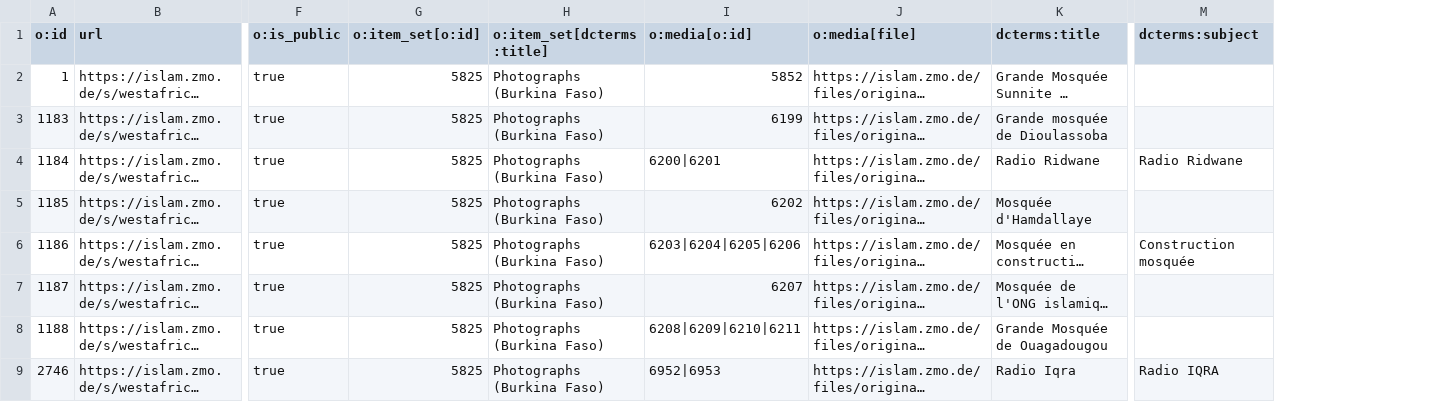
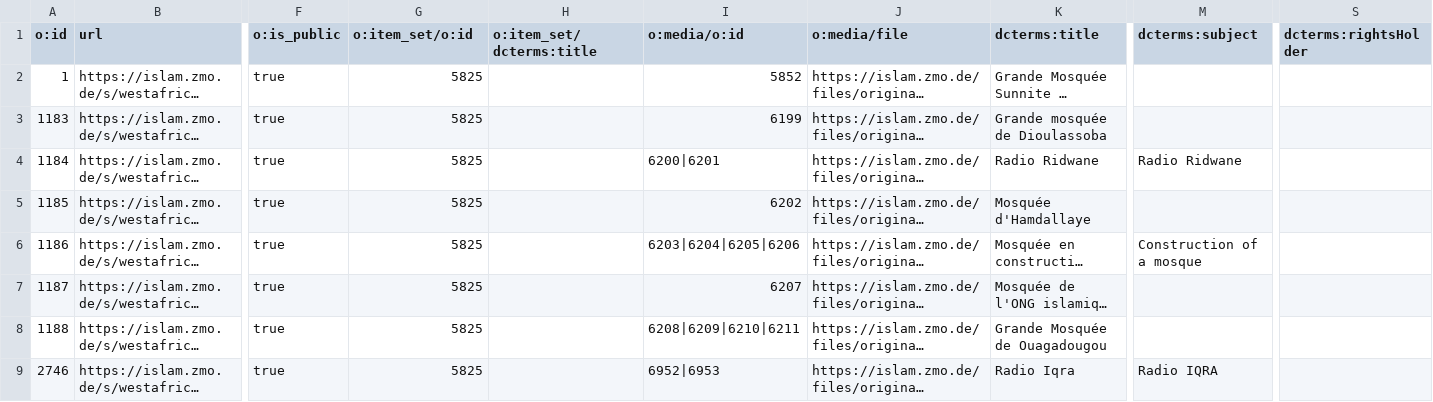
Before and after one commit to fmadore/Islam-West-Africa-Collection, a CSV file: Metadata/images.csv, drawn as a sheet; only a part is shown, gaps mark what is left out; long unchanged cells end in …; removed rows and columns are numbered as before the commit, all else as after; the diff names each change by its address in the sheet, - before the commit and + after, or states it on an @@ line.

```diff
--- a/Metadata/images.csv
+++ b/Metadata/images.csv
-column H (o:item_set[dcterms:title]), rows 2-9: all Photographs (Burkina Faso)
+column H (o:item_set/dcterms:title), empty
+column S (dcterms:rightsHolder), empty
-G1: o:item_set[o:id]
+G1: o:item_set/o:id
-I1: o:media[o:id]
+I1: o:media/o:id
-J1: o:media[file]
+J1: o:media/file
-M6 (dcterms:subject): Construction mosquée
+M6 (dcterms:subject): Construction of a mosque
```
Also changed, not shown: Metadata/audio-visual_documents.csv, Metadata/documents.csv, 2 other files.
